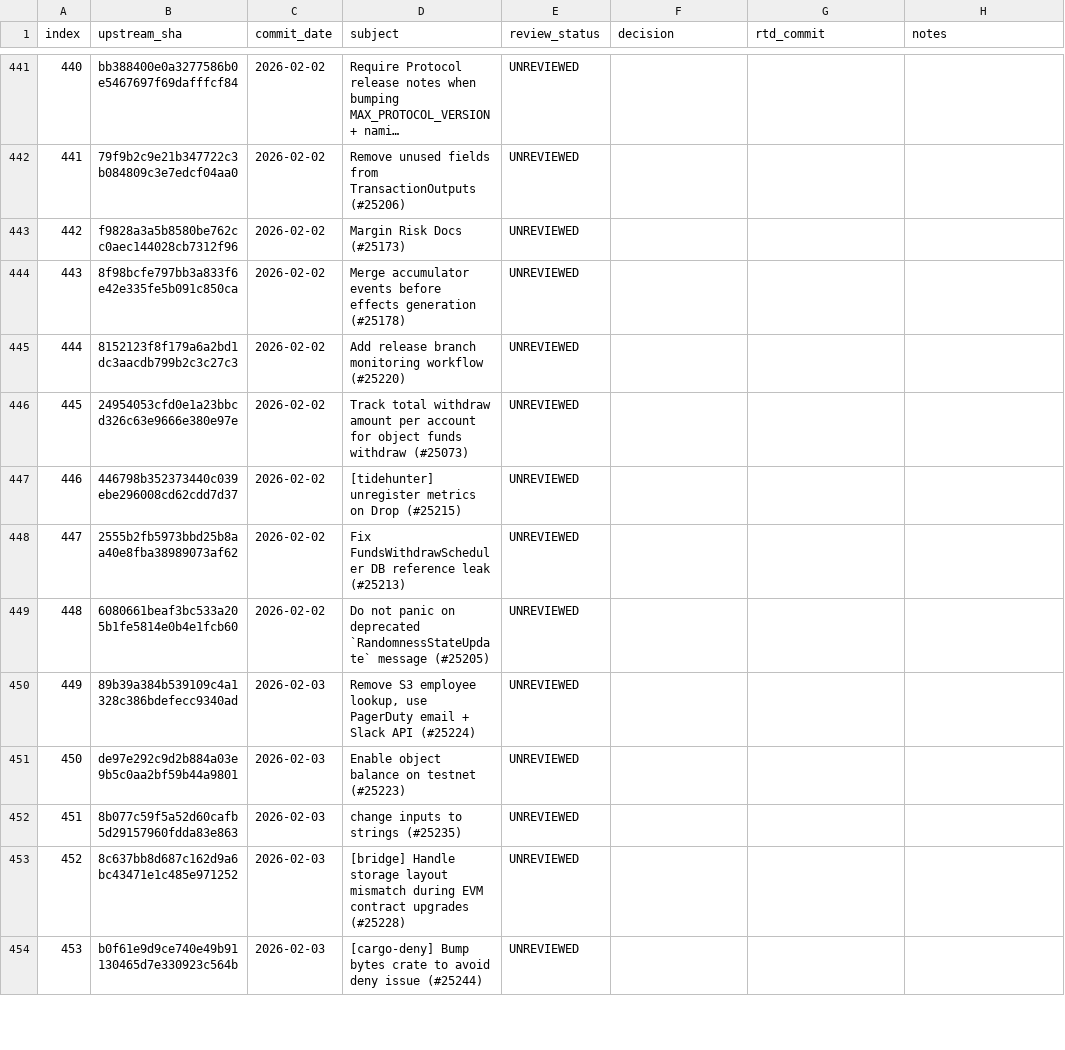
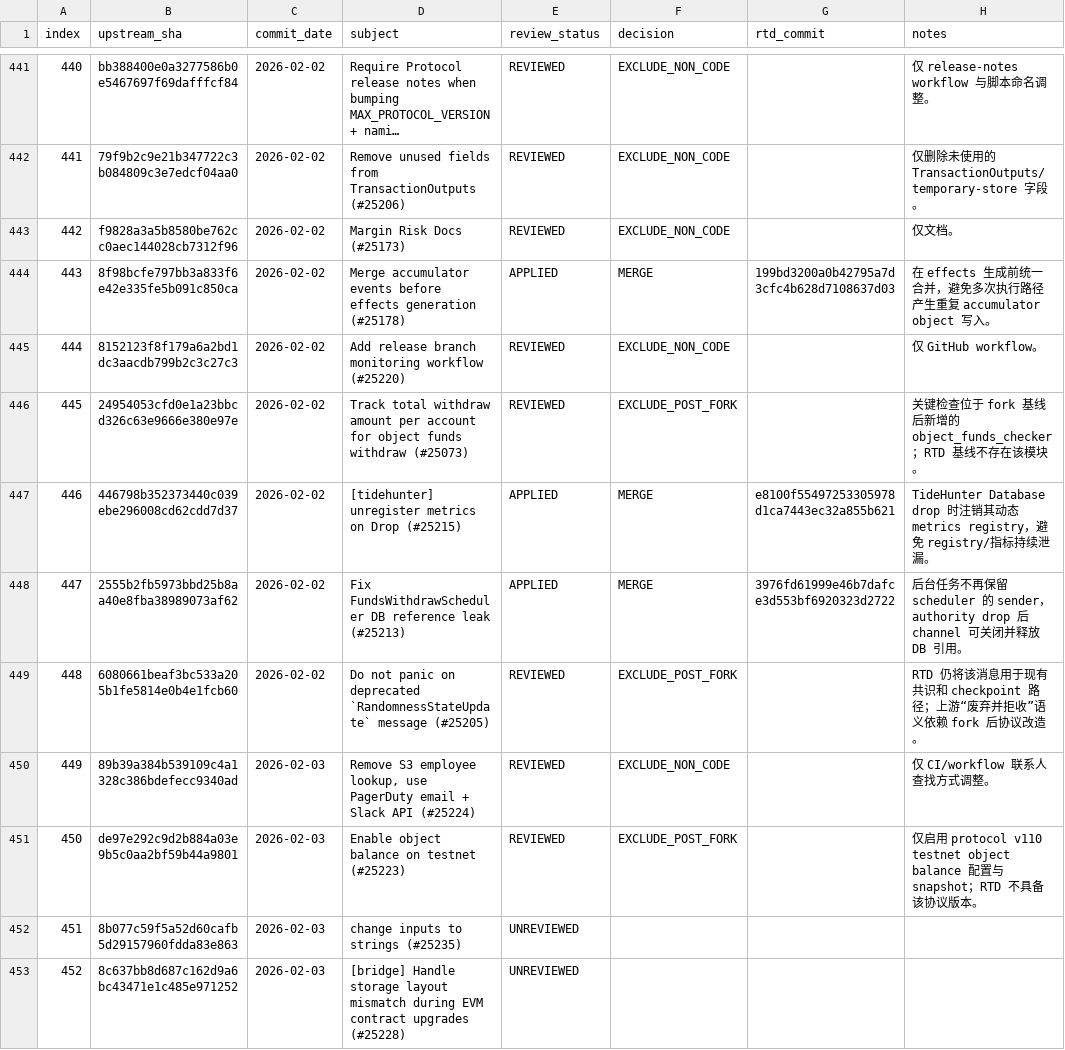
Before and after one commit to LinkUVerse/rtd, a TSV file: doc/mergeUpstreamPatch/upstream-commit-inventory.tsv, drawn as a sheet; only a part is shown, gaps mark what is left out; the shorter side is filled out with more unchanged rows; long unchanged cells end in …; the diff covers the shown part only; the diff names each change by its address in the sheet, - before the commit and + after, or states it on an @@ line.

Commit message:
docs: review upstream patches 401-450

```diff
--- a/doc/mergeUpstreamPatch/upstream-commit-inventory.tsv
+++ b/doc/mergeUpstreamPatch/upstream-commit-inventory.tsv
-E441:E443 (review_status): UNREVIEWED
+E441:E443 (review_status): REVIEWED
-F441:F443 (decision): (empty)
+F441:F443 (decision): EXCLUDE_NON_CODE
-H441 (notes): (empty)
+H441 (notes): 仅 release-notes workflow 与脚本命名调整。
-H442 (notes): (empty)
+H442 (notes): 仅删除未使用的 TransactionOutputs/temporary-store 字段。
-H443 (notes): (empty)
+H443 (notes): 仅文档。
-E444 (review_status): UNREVIEWED
+E444 (review_status): APPLIED
-F444 (decision): (empty)
+F444 (decision): MERGE
-G444 (rtd_commit): (empty)
+G444 (rtd_commit): 199bd3200a0b42795a7d3cfc4b628d7108637d03
-H444 (notes): (empty)
+H444 (notes): 在 effects 生成前统一合并，避免多次执行路径产生重复 accumulator object 写入。
-E445:E446 (review_status): UNREVIEWED
+E445:E446 (review_status): REVIEWED
-F445 (decision): (empty)
+F445 (decision): EXCLUDE_NON_CODE
-H445 (notes): (empty)
+H445 (notes): 仅 GitHub workflow。
-F446 (decision): (empty)
+F446 (decision): EXCLUDE_POST_FORK
-H446 (notes): (empty)
+H446 (notes): 关键检查位于 fork 基线后新增的 object_funds_checker；RTD 基线不存在该模块。
-E447:E448 (review_status): UNREVIEWED
+E447:E448 (review_status): APPLIED
-F447:F448 (decision): (empty)
+F447:F448 (decision): MERGE
-G447 (rtd_commit): (empty)
+G447 (rtd_commit): e8100f55497253305978d1ca7443ec32a855b621
-H447 (notes): (empty)
+H447 (notes): TideHunter Database drop 时注销其动态 metrics registry，避免 registry/指标持续泄漏。
-G448 (rtd_commit): (empty)
+G448 (rtd_commit): 3976fd61999e46b7dafce3d553bf6920323d2722
-H448 (notes): (empty)
+H448 (notes): 后台任务不再保留 scheduler 的 sender，authority drop 后 channel 可关闭并释放 DB 引用。
-E449:E451 (review_status): UNREVIEWED
+E449:E451 (review_status): REVIEWED
-F449 (decision): (empty)
+F449 (decision): EXCLUDE_POST_FORK
-H449 (notes): (empty)
+H449 (notes): RTD 仍将该消息用于现有共识和 checkpoint 路径；上游“废弃并拒收”语义依赖 fork 后协议改造。
-F450 (decision): (empty)
+F450 (decision): EXCLUDE_NON_CODE
-H450 (notes): (empty)
+H450 (notes): 仅 CI/workflow 联系人查找方式调整。
-F451 (decision): (empty)
+F451 (decision): EXCLUDE_POST_FORK
-H451 (notes): (empty)
+H451 (notes): 仅启用 protocol v110 testnet object balance 配置与 snapshot；RTD 不具备该协议版本。
```
Also changed, not shown: 120 edited cells elsewhere in this file, 1 other file.
